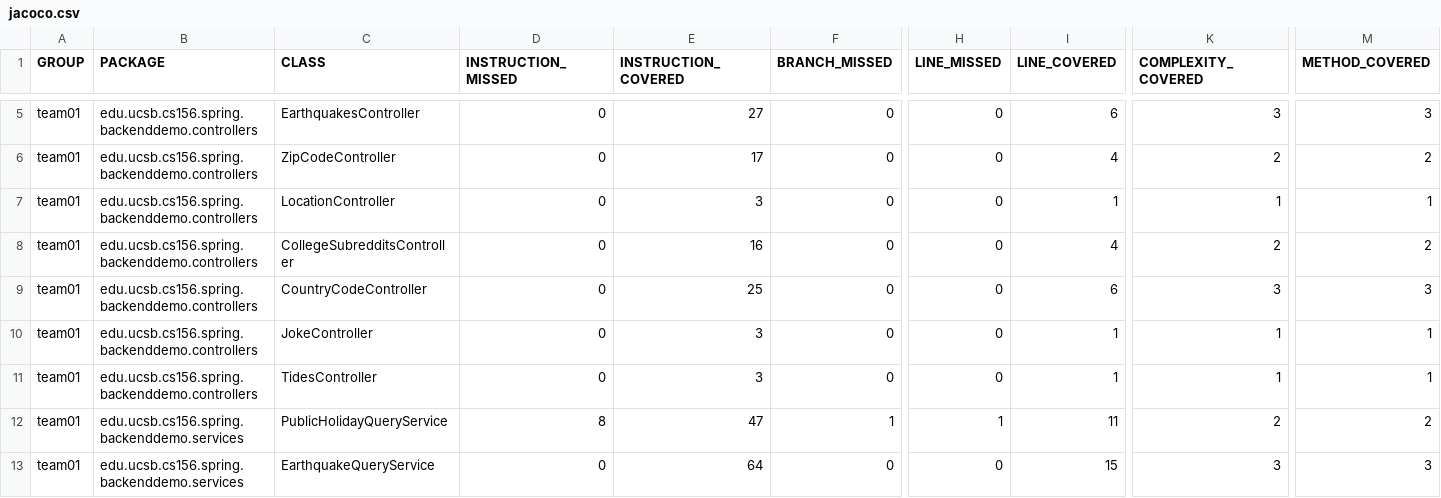
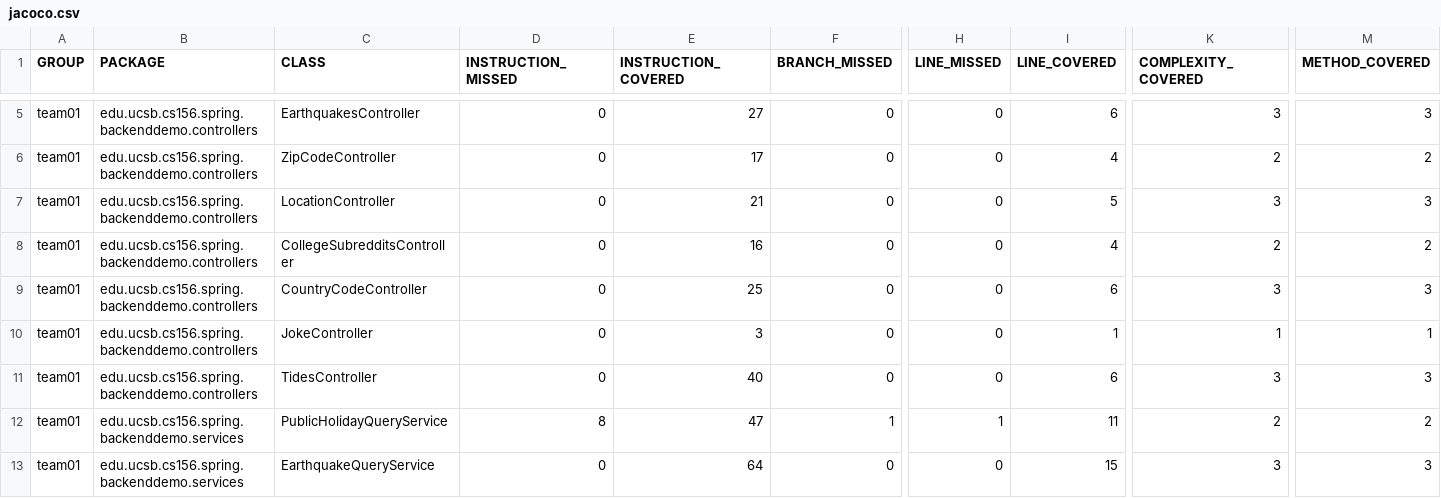
Before and after one commit to ucsb-cs156-f23/team01-f23-6pm-1, a CSV file: prs/29/jacoco/jacoco.csv, drawn as a sheet; only a part is shown, gaps mark what is left out; the diff names each change by its address in the sheet, - before the commit and + after, or states it on an @@ line.

```diff
--- a/prs/29/jacoco/jacoco.csv
+++ b/prs/29/jacoco/jacoco.csv
-E7 (INSTRUCTION_COVERED): 3
+E7 (INSTRUCTION_COVERED): 21
-I7 (LINE_COVERED): 1
+I7 (LINE_COVERED): 5
-K7 (COMPLEXITY_COVERED): 1
+K7 (COMPLEXITY_COVERED): 3
-M7 (METHOD_COVERED): 1
+M7 (METHOD_COVERED): 3
-E11 (INSTRUCTION_COVERED): 3
+E11 (INSTRUCTION_COVERED): 40
-I11 (LINE_COVERED): 1
+I11 (LINE_COVERED): 6
-K11 (COMPLEXITY_COVERED): 1
+K11 (COMPLEXITY_COVERED): 3
-M11 (METHOD_COVERED): 1
+M11 (METHOD_COVERED): 3
```
Also changed, not shown: 11 other files.
